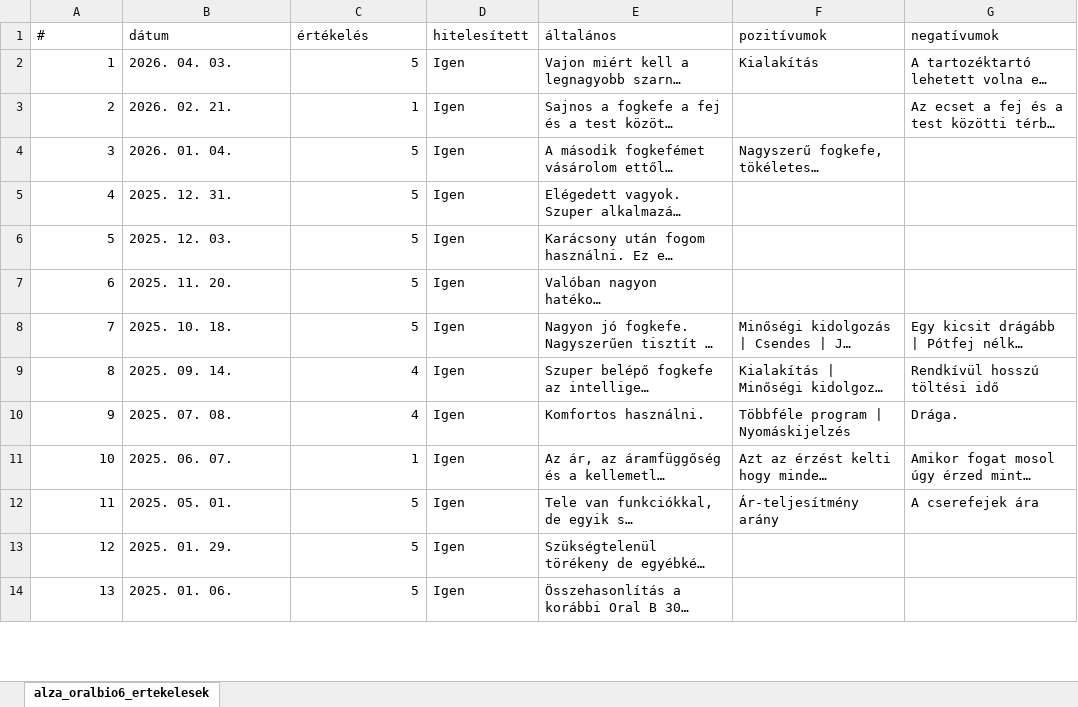
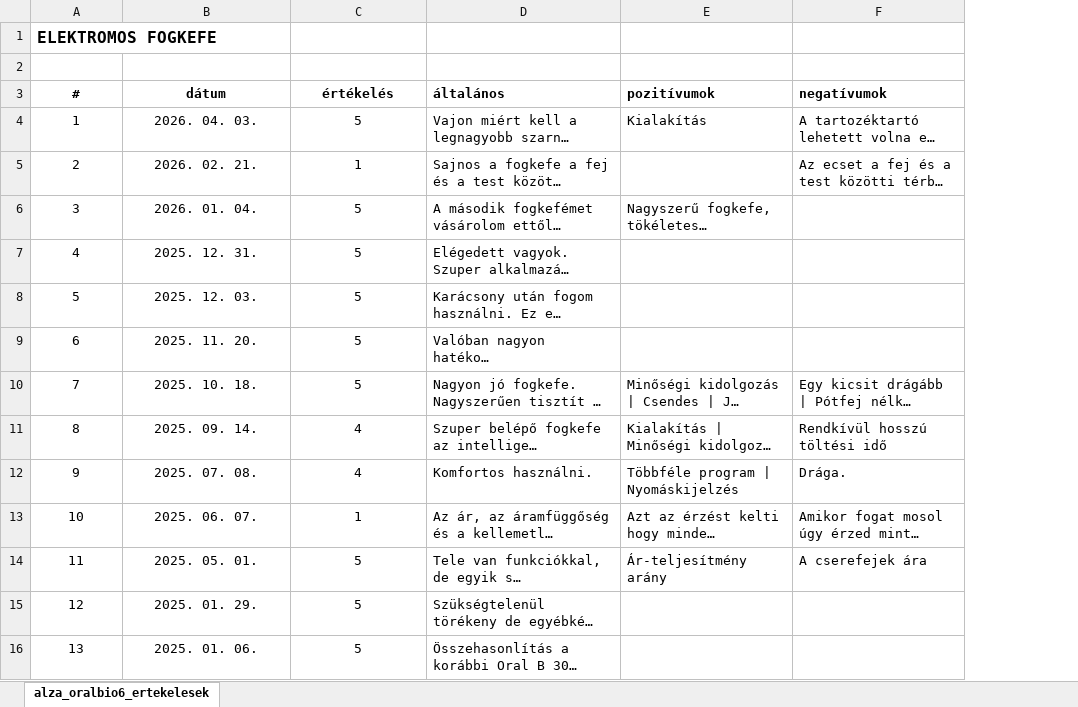
Before and after one commit to anedera/analitika-workshop, an Excel workbook: elektromos_fogkefe.xlsx, sheet alza_oralbio6_ertekelesek, drawn as a sheet; only a part is shown; long unchanged cells end in …; values as stored, in another font and other column widths than the file's, no borders; charts and pictures not drawn; removed rows and columns are numbered as before the commit, all else as after; the diff covers the shown part only; the diff names each change by its address in the sheet, - before the commit and + after, or states it on an @@ line.

```diff
--- a/elektromos_fogkefe.xlsx (sheet alza_oralbio6_ertekelesek)
+++ b/elektromos_fogkefe.xlsx (sheet alza_oralbio6_ertekelesek)
-column D (hitelesített), rows 2-14: all Igen
+row 1: ELEKTROMOS FOGKEFE
+row 2: (empty)
@@ A3:C3 alignment: left → center, bold: off → on @@
-D3:F3 bold: off
+D3:F3 bold: on
-A4:A16 alignment: right
+A4:A16 alignment: center
-B4:B16 alignment: left
+B4:B16 alignment: center
-C4:C16 alignment: right
+C4:C16 alignment: center
```
Also changed, not shown: 11 removed rows, cell formats and row numbers in column A elsewhere in this sheet, charts or pictures, konyv-fantasy.xlsx, mosogep.xlsx, 9 other files.
